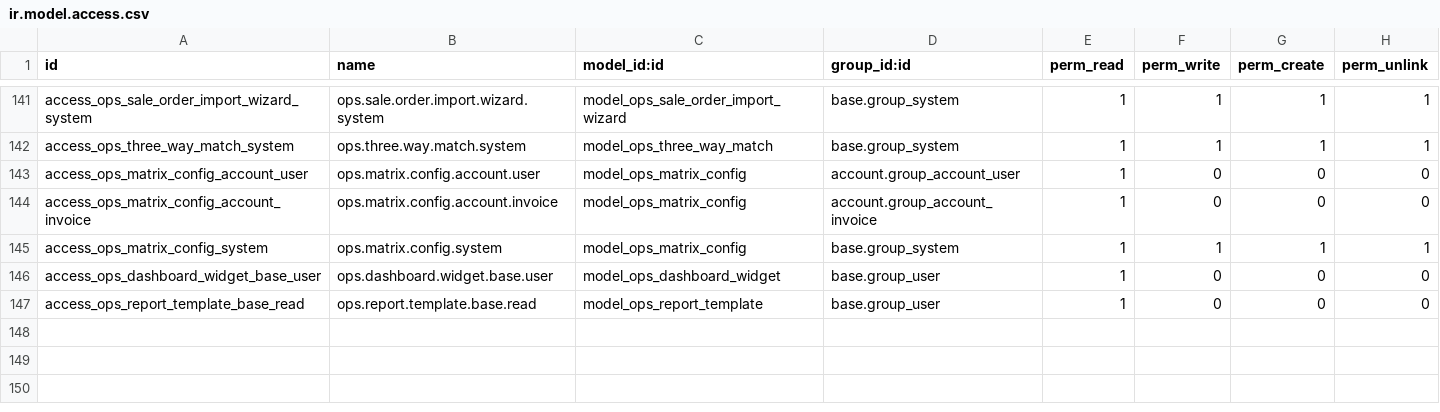
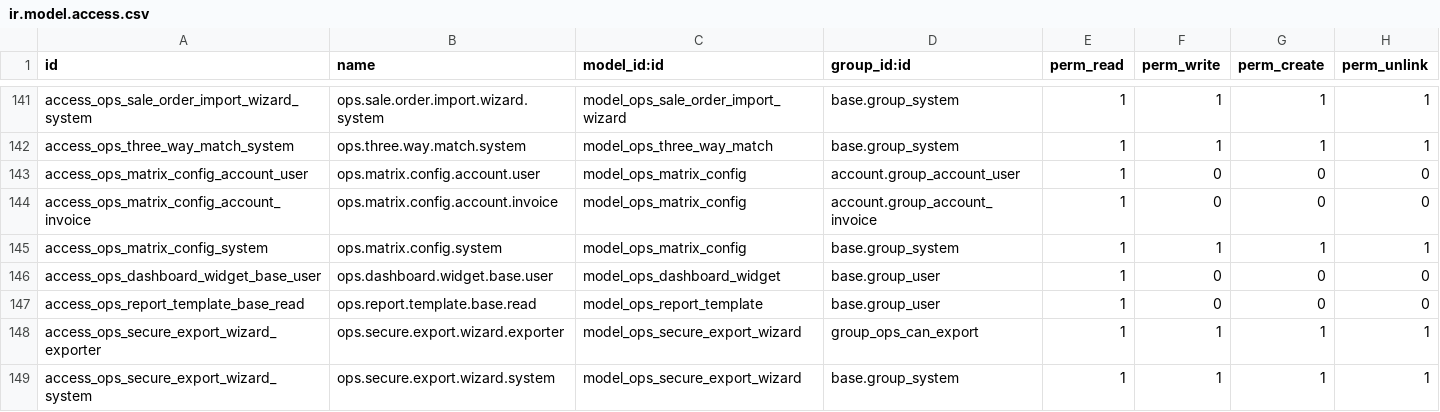
Before and after one commit to MoeZayour/claude_ops, a CSV file: addons/ops_matrix_core/security/ir.model.access.csv, drawn as a sheet; only a part is shown, gaps mark what is left out; the diff names each change by its address in the sheet, - before the commit and + after, or states it on an @@ line.

```diff
--- a/addons/ops_matrix_core/security/ir.model.access.csv
+++ b/addons/ops_matrix_core/security/ir.model.access.csv
+row 148: access_ops_secure_export_wizard_exporter | ops.secure.export.wizard.exporter | model_ops_secure_export_wizard | group_ops_can_export | 1 | 1 | 1 | 1
+row 149: access_ops_secure_export_wizard_system | ops.secure.export.wizard.system | model_ops_secure_export_wizard | base.group_system | 1 | 1 | 1 | 1
```
Also changed, not shown: 36 other files.
